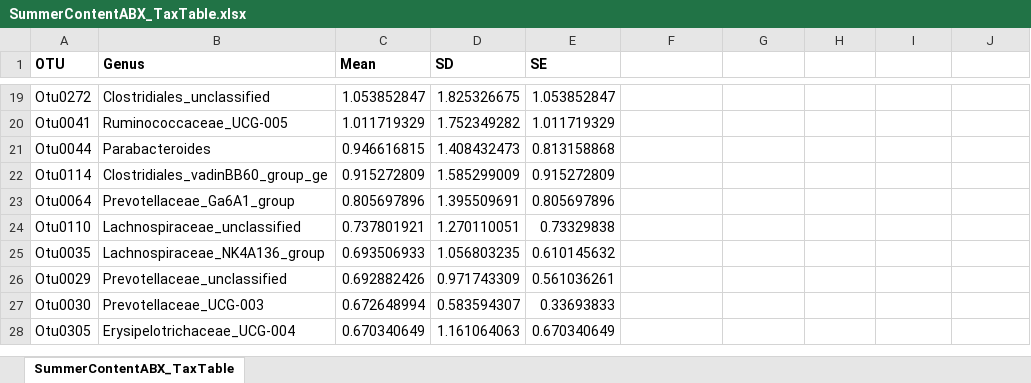
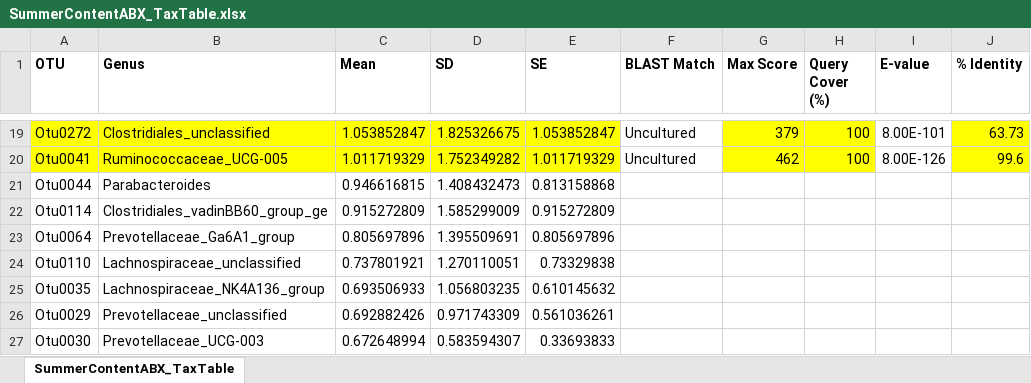
Before and after one commit to ednachiang/Inulin_CRDS, an Excel workbook: 16S/SummerContentABX_TaxTable.xlsx, sheet SummerContentABX_TaxTable, drawn as a sheet; only a part is shown, gaps mark what is left out; the shorter side is filled out with more unchanged rows; values as stored, in another font and other column widths than the file's, no borders; the diff covers the shown part only; the diff names each change by its address in the sheet, - before the commit and + after, or states it on an @@ line.

Commit message:
Annotated w/ BLAST info

```diff
--- a/16S/SummerContentABX_TaxTable.xlsx (sheet SummerContentABX_TaxTable)
+++ b/16S/SummerContentABX_TaxTable.xlsx (sheet SummerContentABX_TaxTable)
-F1: (empty)
+F1: BLAST Match
-G1: (empty)
+G1: Max Score
-H1: (empty)
+H1: Query Cover (%)
-I1: (empty)
+I1: E-value
-J1: (empty)
+J1: % Identity
-A19:E20 fill: none
+A19:E20 fill: #FFFF00
-F19:F20 (BLAST Match): (empty)
+F19:F20 (BLAST Match): Uncultured
-G19:H20 fill: none
+G19:H20 fill: #FFFF00
-G19 (Max Score): (empty)
+G19 (Max Score): 379
-H19:H20 (Query Cover (%)): (empty)
+H19:H20 (Query Cover (%)): 100
-I19 (E-value): (empty)
+I19 (E-value): 8.00E-101
-J19:J20 fill: none
+J19:J20 fill: #FFFF00
-J19 (% Identity): (empty)
+J19 (% Identity): 63.73
-G20 (Max Score): (empty)
+G20 (Max Score): 462
-I20 (E-value): (empty)
+I20 (E-value): 8.00E-126
-J20 (% Identity): (empty)
+J20 (% Identity): 99.6
```
Also changed, not shown: 85 edited cells and cell formats elsewhere in this sheet, 16S/WinterContentABX_TaxTable.xlsx.
